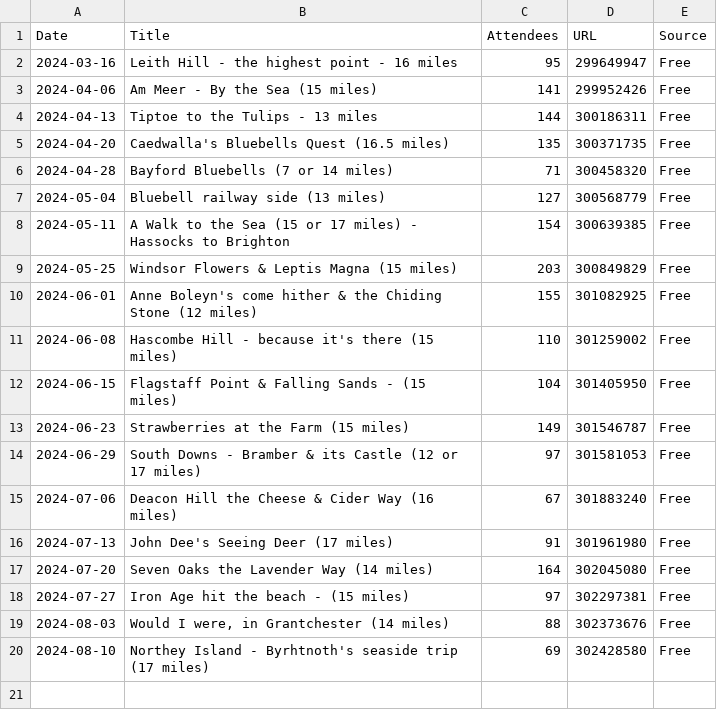
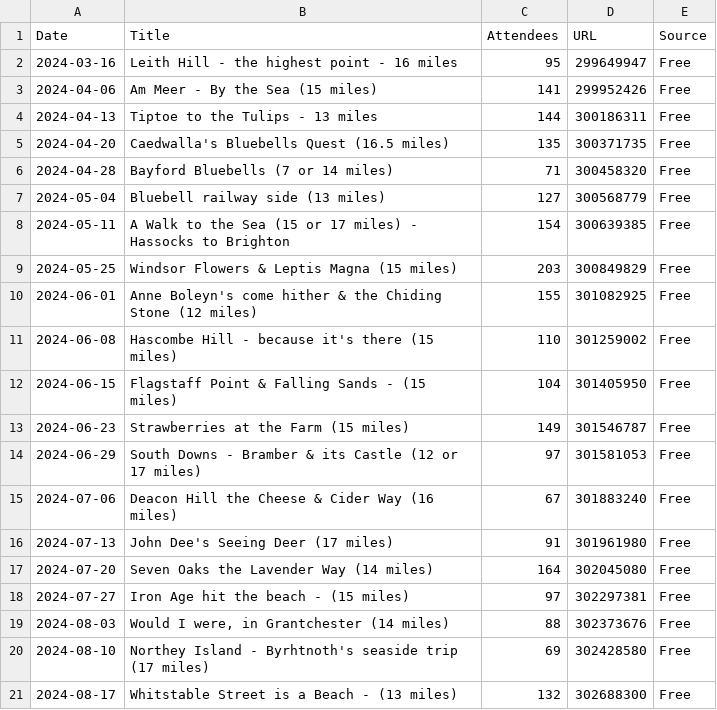
Before and after one commit to james-stuff/chris-map, a CSV file: ScrapedHikes.csv, drawn as a sheet; the diff names each change by its address in the sheet, - before the commit and + after, or states it on an @@ line.

```diff
--- a/ScrapedHikes.csv
+++ b/ScrapedHikes.csv
+row 21: 2024-08-17 | Whitstable Street is a Beach - (13 miles) | 132 | 302688300 | Free
```
Also changed, not shown: HikeDetails.csv.
